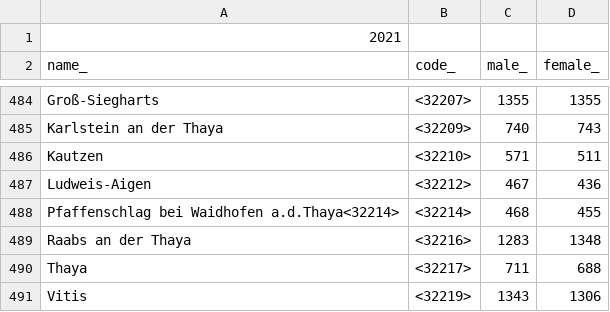
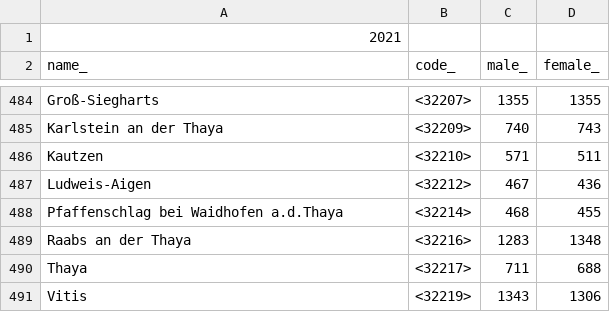
Before and after one commit to maryoxd/Algorithms-And-Data-Structures, a CSV file: SP_Zilincik/2021.csv, drawn as a sheet; only a part is shown, gaps mark what is left out.

```diff
--- a/SP_Zilincik/2021.csv
+++ b/SP_Zilincik/2021.csv
@@ -487,3 +487,3 @@ Kautzen;<32210>;571;511
 Ludweis-Aigen;<32212>;467;436
-Pfaffenschlag bei Waidhofen a.d.Thaya<32214>;<32214>;468;455
+Pfaffenschlag bei Waidhofen a.d.Thaya;<32214>;468;455
 Raabs an der Thaya;<32216>;1283;1348
```
Also changed, not shown: 21 other files.
